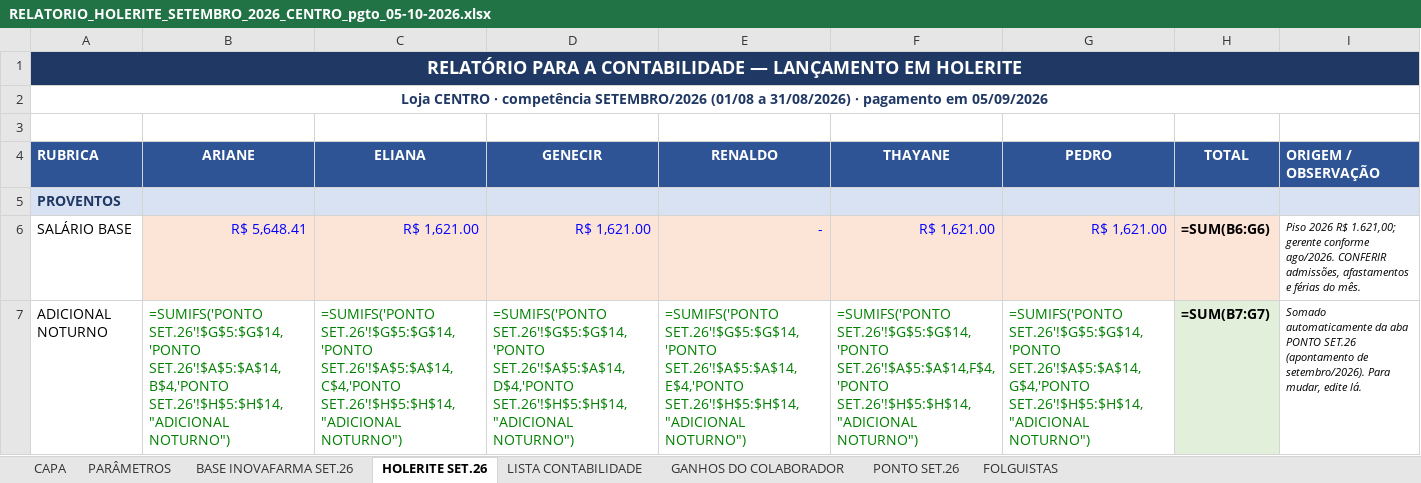
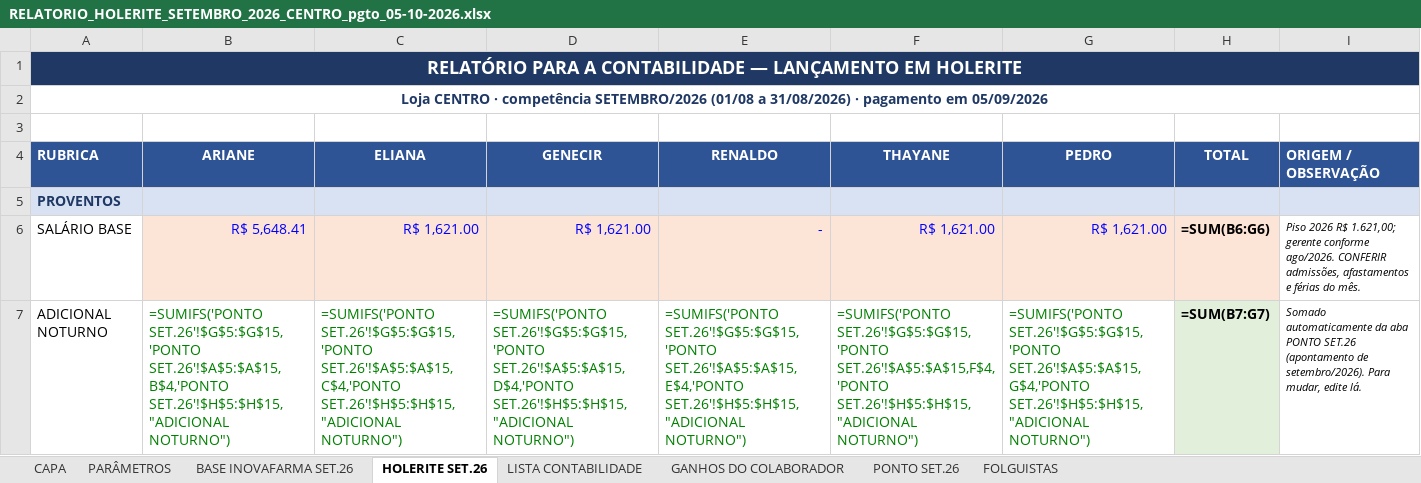
Before and after one commit to Presidentephm/site-farmacia, an Excel workbook: relatorios/contabilidade/RELATORIO_HOLERITE_SETEMBRO_2026_CENTRO_pgto_05-10-2026.xlsx, sheet HOLERITE SET.26, drawn as a sheet; only a part is shown; values as stored, in another font and other column widths than the file's, no borders; formulas without a stored value are shown as written; the diff covers the shown part only; the diff names each change by its address in the sheet, - before the commit and + after, or states it on an @@ line.

```diff
--- a/relatorios/contabilidade/RELATORIO_HOLERITE_SETEMBRO_2026_CENTRO_pgto_05-10-2026.xlsx (sheet HOLERITE SET.26)
+++ b/relatorios/contabilidade/RELATORIO_HOLERITE_SETEMBRO_2026_CENTRO_pgto_05-10-2026.xlsx (sheet HOLERITE SET.26)
-B7 (ARIANE): =SUMIFS('PONTO SET.26'!$G$5:$G$14,'PONTO SET.26'!$A$5:$A$14,B$4,'PONTO SET.26'!$H$5:$H$14,"ADICIONAL NOTURNO")
+B7 (ARIANE): =SUMIFS('PONTO SET.26'!$G$5:$G$15,'PONTO SET.26'!$A$5:$A$15,B$4,'PONTO SET.26'!$H$5:$H$15,"ADICIONAL NOTURNO")
-C7 (ELIANA): =SUMIFS('PONTO SET.26'!$G$5:$G$14,'PONTO SET.26'!$A$5:$A$14,C$4,'PONTO SET.26'!$H$5:$H$14,"ADICIONAL NOTURNO")
+C7 (ELIANA): =SUMIFS('PONTO SET.26'!$G$5:$G$15,'PONTO SET.26'!$A$5:$A$15,C$4,'PONTO SET.26'!$H$5:$H$15,"ADICIONAL NOTURNO")
-D7 (GENECIR): =SUMIFS('PONTO SET.26'!$G$5:$G$14,'PONTO SET.26'!$A$5:$A$14,D$4,'PONTO SET.26'!$H$5:$H$14,"ADICIONAL NOTURNO")
+D7 (GENECIR): =SUMIFS('PONTO SET.26'!$G$5:$G$15,'PONTO SET.26'!$A$5:$A$15,D$4,'PONTO SET.26'!$H$5:$H$15,"ADICIONAL NOTURNO")
-E7 (RENALDO): =SUMIFS('PONTO SET.26'!$G$5:$G$14,'PONTO SET.26'!$A$5:$A$14,E$4,'PONTO SET.26'!$H$5:$H$14,"ADICIONAL NOTURNO")
+E7 (RENALDO): =SUMIFS('PONTO SET.26'!$G$5:$G$15,'PONTO SET.26'!$A$5:$A$15,E$4,'PONTO SET.26'!$H$5:$H$15,"ADICIONAL NOTURNO")
-F7 (THAYANE): =SUMIFS('PONTO SET.26'!$G$5:$G$14,'PONTO SET.26'!$A$5:$A$14,F$4,'PONTO SET.26'!$H$5:$H$14,"ADICIONAL NOTURNO")
+F7 (THAYANE): =SUMIFS('PONTO SET.26'!$G$5:$G$15,'PONTO SET.26'!$A$5:$A$15,F$4,'PONTO SET.26'!$H$5:$H$15,"ADICIONAL NOTURNO")
-G7 (PEDRO): =SUMIFS('PONTO SET.26'!$G$5:$G$14,'PONTO SET.26'!$A$5:$A$14,G$4,'PONTO SET.26'!$H$5:$H$14,"ADICIONAL NOTURNO")
+G7 (PEDRO): =SUMIFS('PONTO SET.26'!$G$5:$G$15,'PONTO SET.26'!$A$5:$A$15,G$4,'PONTO SET.26'!$H$5:$H$15,"ADICIONAL NOTURNO")
```
Also changed, not shown: 10 edited cells elsewhere in this sheet, sheet PONTO SET.26, sheet CAPA, relatorios/contabilidade/RELATORIO_HOLERITE_SETEMBRO_2026_ARRAIAL_pgto_05-10-2026.xlsx, relatorios/contabilidade/RELATORIO_HOLERITE_SETEMBRO_2026_TRANCOSO_pgto_05-10-2026.xlsx, 1 other file.
